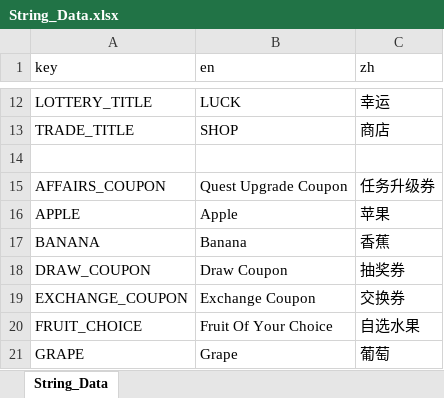
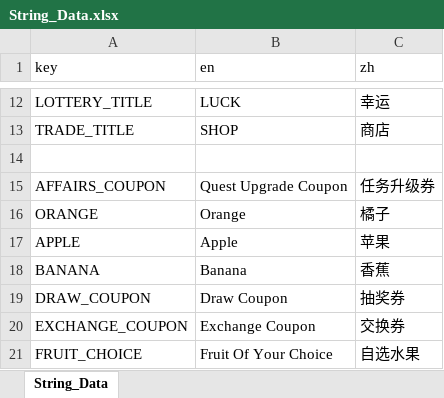
Before and after one commit to BlaerZhang/city_of_circling, an Excel workbook: Assets/Internationalization/String_Data.xlsx, sheet String_Data, drawn as a sheet; only a part is shown, gaps mark what is left out; the shorter side is filled out with more unchanged rows; values as stored, in another font and other column widths than the file's, no borders; the diff names each change by its address in the sheet, - before the commit and + after, or states it on an @@ line.

```diff
--- a/Assets/Internationalization/String_Data.xlsx (sheet String_Data)
+++ b/Assets/Internationalization/String_Data.xlsx (sheet String_Data)
+row 16: ORANGE | Orange | 橘子
```
Also changed, not shown: 11 other files.
